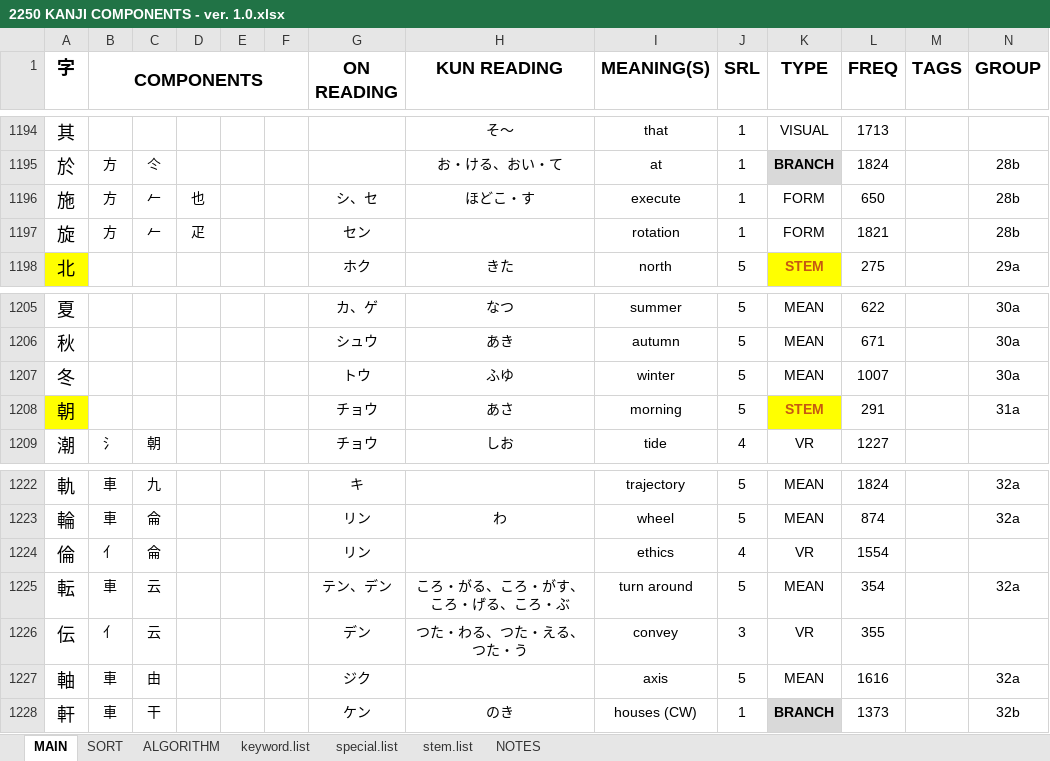
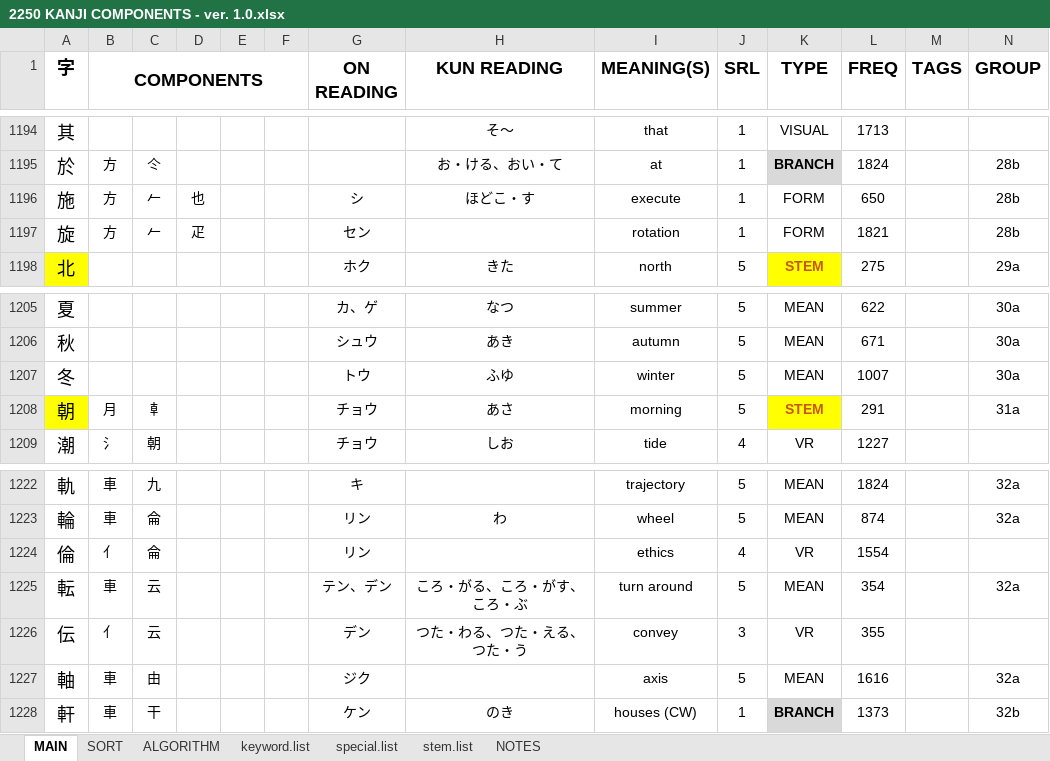
Before and after one commit to tonykoval/kanji-mbo, an Excel workbook: 2250 KANJI COMPONENTS - ver. 1.0.xlsx, sheet MAIN, drawn as a sheet; only a part is shown, gaps mark what is left out; values as stored, in another font and other column widths than the file's, no borders; the diff names each change by its address in the sheet, - before the commit and + after, or states it on an @@ line.

```diff
--- a/2250 KANJI COMPONENTS - ver. 1.0.xlsx (sheet MAIN)
+++ b/2250 KANJI COMPONENTS - ver. 1.0.xlsx (sheet MAIN)
-G1196 (ON READING): シ、セ
+G1196 (ON READING): シ
-B1208 (COMPONENTS): (empty)
+B1208 (COMPONENTS): 月
-C1208: (empty)
+C1208: 𠦝
-H1225 (KUN READING): ころ・がる、ころ・がす、ころ・げる、ころ・ぶ
+H1225 (KUN READING): ころ・がる、ころ・がす、ころ・ぶ
```
